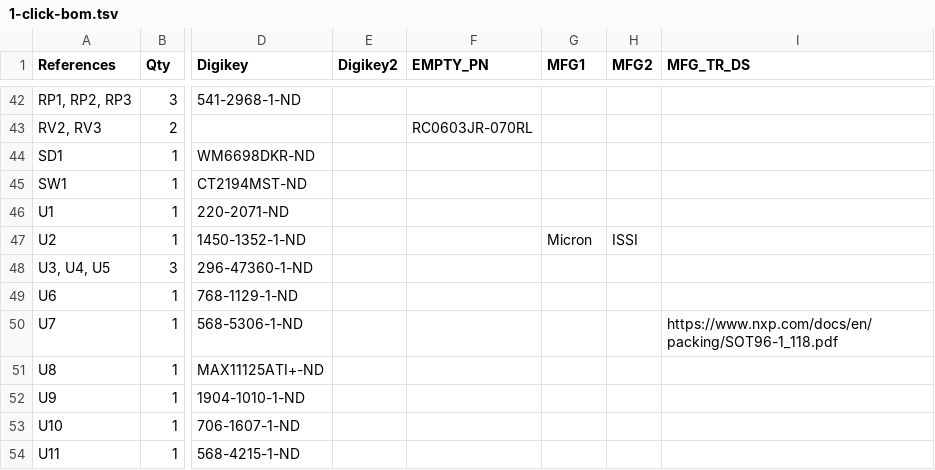
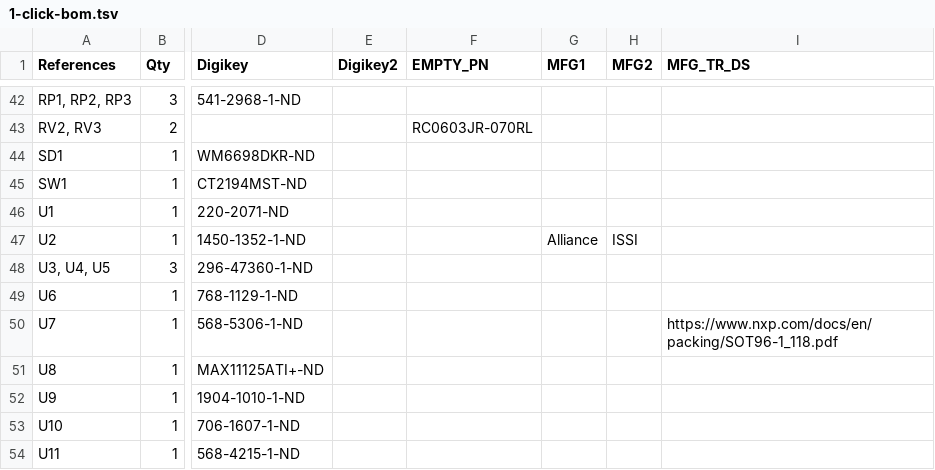
Before and after one commit to emard/ulx3s, a TSV file: 1-click-bom.tsv, drawn as a sheet; only a part is shown, gaps mark what is left out; the diff names each change by its address in the sheet, - before the commit and + after, or states it on an @@ line.

Commit message:
1-click-bom.tsv update

```diff
--- a/1-click-bom.tsv
+++ b/1-click-bom.tsv
-G47 (MFG1): Micron
+G47 (MFG1): Alliance
```
